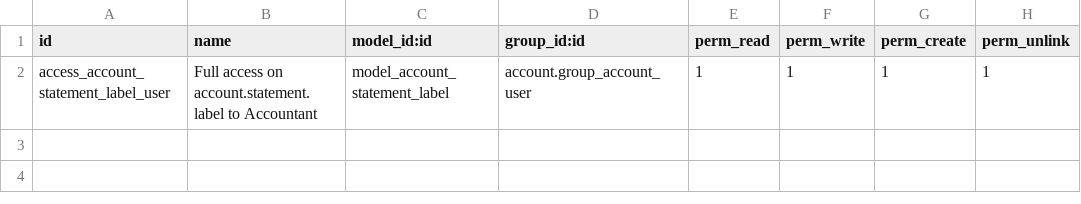
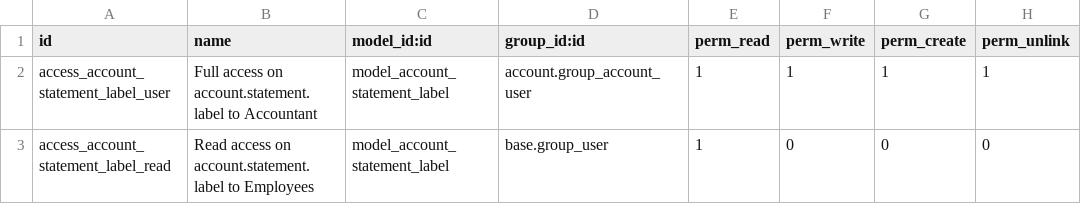
Before and after one commit to akretion/bank-statement-reconcile-simple, a CSV file: account_statement_completion_label_simple/security/ir.model.access.csv, drawn as a sheet.

Commit message:
Add ACL so that regular users can open form view of partners ! Fix to make it possible to add a bank statement label from a partner form

```diff
--- a/account_statement_completion_label_simple/security/ir.model.access.csv
+++ b/account_statement_completion_label_simple/security/ir.model.access.csv
@@ -2 +2,2 @@ id,name,model_id:id,group_id:id,perm_read,perm_write,perm_create,perm_unlink
 access_account_statement_label_user,Full access on account.statement.label to Accountant,model_account_statement_label,account.group_account_user,1,1,1,1
+access_account_statement_label_read,Read access on account.statement.label to Employees,model_account_statement_label,base.group_user,1,0,0,0
```
Also changed, not shown: 2 other files.
